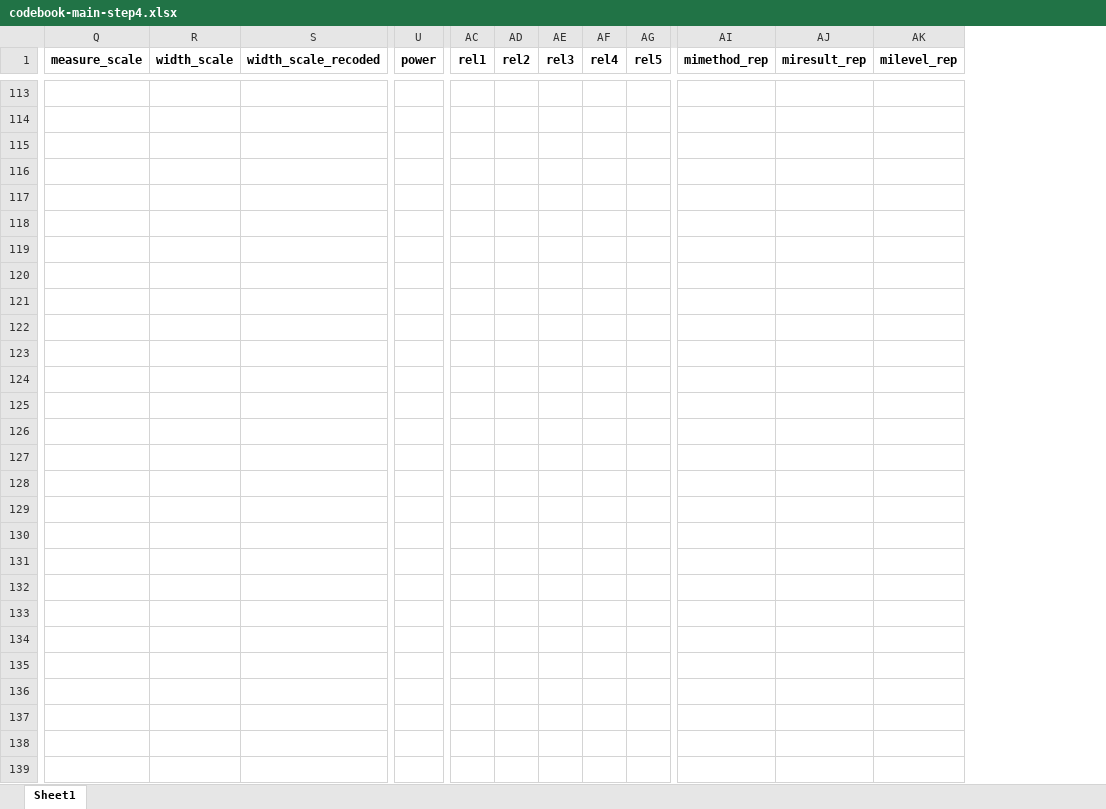
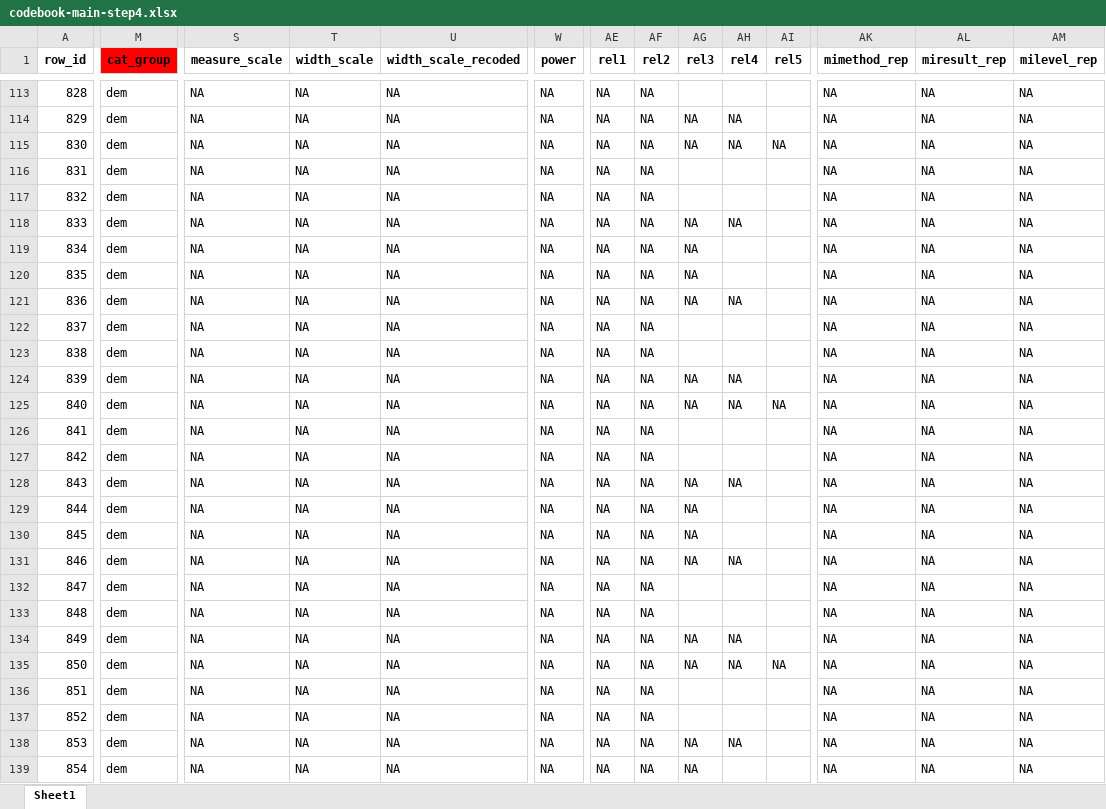
Before and after one commit to emaassen/paper-reviewmi, an Excel workbook: data/codebook-main-step4.xlsx, sheet Sheet1, drawn as a sheet; only a part is shown, gaps mark what is left out; values as stored, in another font and other column widths than the file's, no borders; charts and pictures and table styles not drawn; addresses are those after the commit; the diff covers the shown part only; the diff names each change by its address in the sheet, - before the commit and + after, or states it on an @@ line.

```diff
--- a/data/codebook-main-step4.xlsx (sheet Sheet1)
+++ b/data/codebook-main-step4.xlsx (sheet Sheet1)
+column A (row_id), rows 113-139: 828 | 829 | 830 | 831 | 832 | 833 | 834 | 835 | 836 | 837 | 838 | 839 | 840 | 841 | 842 | 843 | 844 | 845 | 846 | 847 | 848 | 849 | 850 | 851 | 852 | 853 | 854
+column M (cat_group), rows 113-139: all dem
-S113:S139 (measure_scale): (empty)
+S113:S139 (measure_scale): NA
-T113:T139 (width_scale): (empty)
+T113:T139 (width_scale): NA
-U113:U139 (width_scale_recoded): (empty)
+U113:U139 (width_scale_recoded): NA
-W113:W139 (power): (empty)
+W113:W139 (power): NA
-AE113:AE139 (rel1): (empty)
+AE113:AE139 (rel1): NA
-AF113:AF139 (rel2): (empty)
+AF113:AF139 (rel2): NA
-AK113:AK139 (mimethod_rep): (empty)
+AK113:AK139 (mimethod_rep): NA
-AL113:AL139 (miresult_rep): (empty)
+AL113:AL139 (miresult_rep): NA
-AM113:AM139 (milevel_rep): (empty)
+AM113:AM139 (milevel_rep): NA
-AG114:AG115 (rel3): (empty)
+AG114:AG115 (rel3): NA
-AH114:AH115 (rel4): (empty)
+AH114:AH115 (rel4): NA
-AI115 (rel5): (empty)
+AI115 (rel5): NA
-AG118:AG121 (rel3): (empty)
+AG118:AG121 (rel3): NA
-AH118 (rel4): (empty)
+AH118 (rel4): NA
-AH121 (rel4): (empty)
+AH121 (rel4): NA
-AG124:AG125 (rel3): (empty)
+AG124:AG125 (rel3): NA
-AH124:AH125 (rel4): (empty)
+AH124:AH125 (rel4): NA
-AI125 (rel5): (empty)
+AI125 (rel5): NA
-AG128:AG131 (rel3): (empty)
+AG128:AG131 (rel3): NA
-AH128 (rel4): (empty)
+AH128 (rel4): NA
-AH131 (rel4): (empty)
+AH131 (rel4): NA
-AG134:AG135 (rel3): (empty)
+AG134:AG135 (rel3): NA
-AH134:AH135 (rel4): (empty)
+AH134:AH135 (rel4): NA
-AI135 (rel5): (empty)
+AI135 (rel5): NA
-AG138:AG139 (rel3): (empty)
+AG138:AG139 (rel3): NA
-AH138 (rel4): (empty)
+AH138 (rel4): NA
```
Also changed, not shown: 1467 edited cells and cell formats elsewhere in this sheet, data/codebook-main-step2step3-sample-without-results.xlsx, data/codebook-main-step4-sample-without-results.xlsx, 17 other files.
